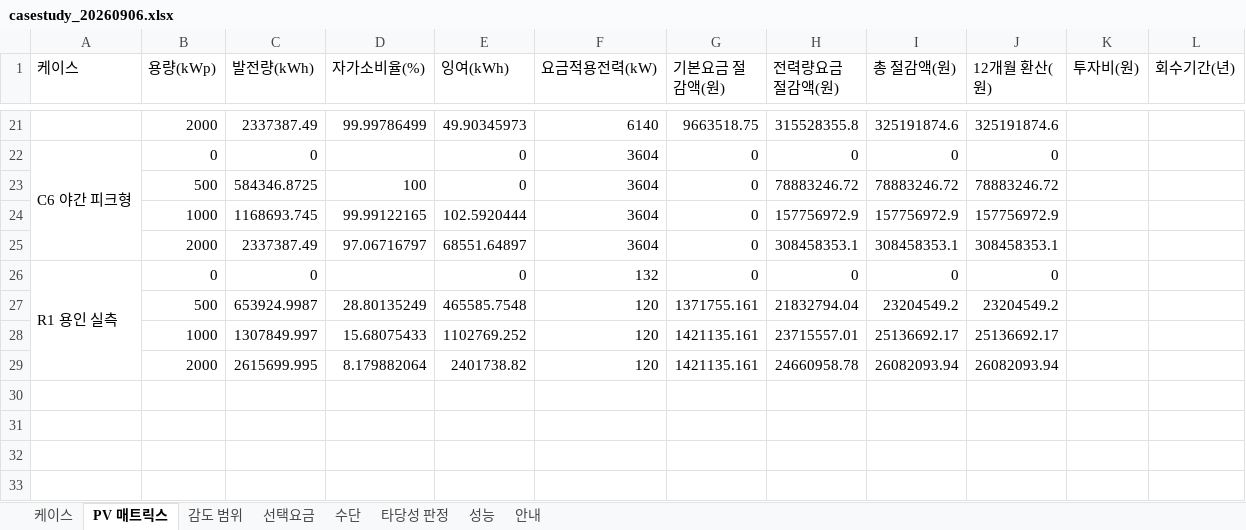
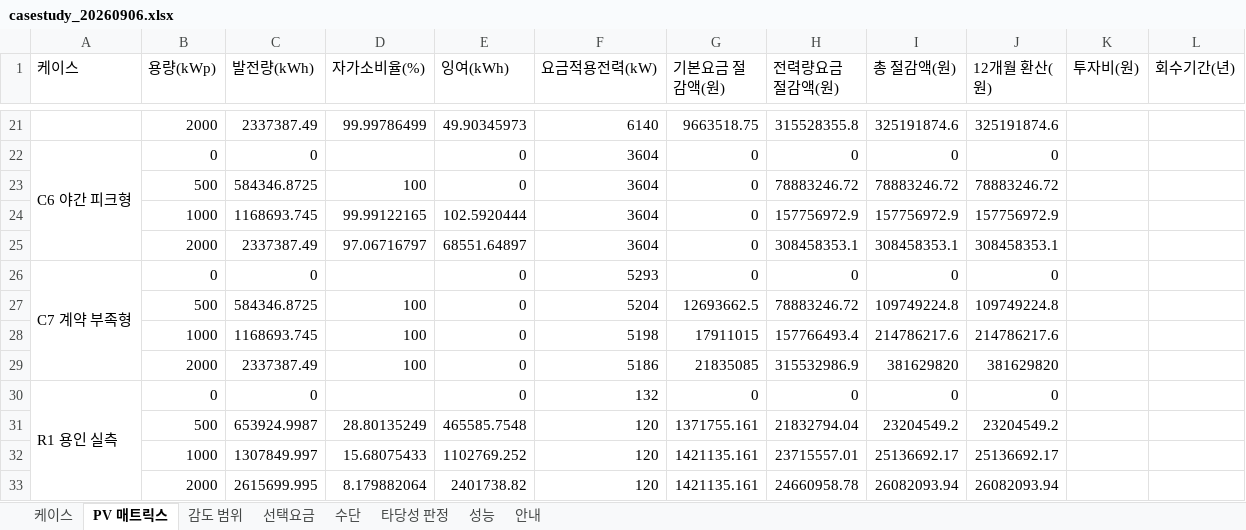
Before and after one commit to bakjeucar-boop/kwise, an Excel workbook: output/casestudy_20260906.xlsx, sheet PV 매트릭스, drawn as a sheet; only a part is shown, gaps mark what is left out; values as stored, in another font and other column widths than the file's, no borders; the diff names each change by its address in the sheet, - before the commit and + after, or states it on an @@ line.

```diff
--- a/output/casestudy_20260906.xlsx (sheet PV 매트릭스)
+++ b/output/casestudy_20260906.xlsx (sheet PV 매트릭스)
+row 26: C7 계약 부족형 | 0 | 0 |  | 0 | 5293 | 0 | 0 | 0 | 0
+row 27:  | 500 | 584346.8725 | 100 | 0 | 5204 | 12693662.5 | 78883246.72 | 109749224.8 | 109749224.8
+row 28:  | 1000 | 1168693.745 | 100 | 0 | 5198 | 17911015 | 157766493.4 | 214786217.6 | 214786217.6
+row 29:  | 2000 | 2337387.49 | 100 | 0 | 5186 | 21835085 | 315532986.9 | 381629820 | 381629820
```
Also changed, not shown: sheet 감도 범위, sheet 타당성 판정, sheet 수단, sheet 케이스, sheet 선택요금, sheet 성능, 1 other file.
